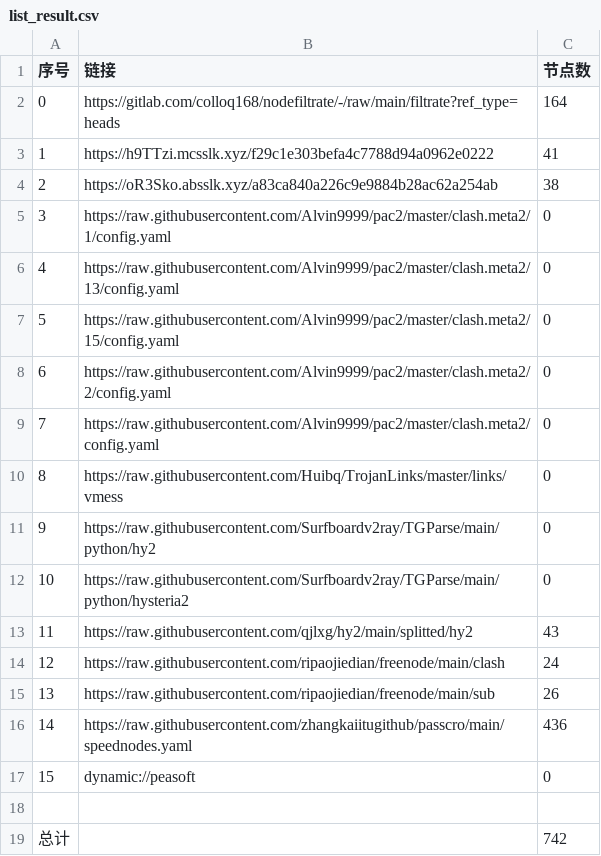
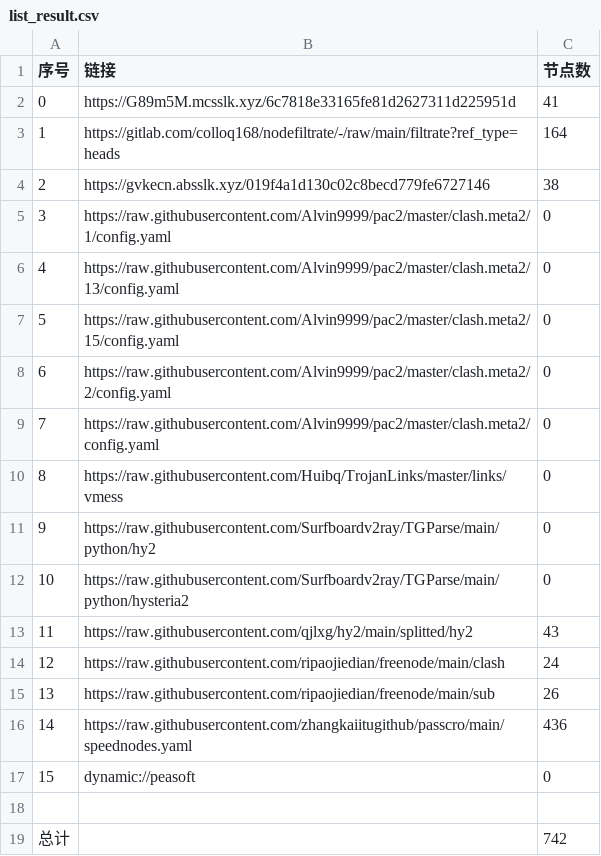
Before and after one commit to dreamMilk/AutoMergePublicNodes, a CSV file: list_result.csv, drawn as a sheet.

```diff
--- a/list_result.csv
+++ b/list_result.csv
@@ -1,5 +1,5 @@
 序号,链接,节点数
-0,https://gitlab.com/colloq168/nodefiltrate/-/raw/main/filtrate?ref_type=heads,164
-1,https://h9TTzi.mcsslk.xyz/f29c1e303befa4c7788d94a0962e0222,41
-2,https://oR3Sko.absslk.xyz/a83ca840a226c9e9884b28ac62a254ab,38
+0,https://G89m5M.mcsslk.xyz/6c7818e33165fe81d2627311d225951d,41
+1,https://gitlab.com/colloq168/nodefiltrate/-/raw/main/filtrate?ref_type=heads,164
+2,https://gvkecn.absslk.xyz/019f4a1d130c02c8becd779fe6727146,38
 3,https://raw.githubusercontent.com/Alvin9999/pac2/master/clash.meta2/1/config.yaml,0
```
Also changed, not shown: 28 other files.
